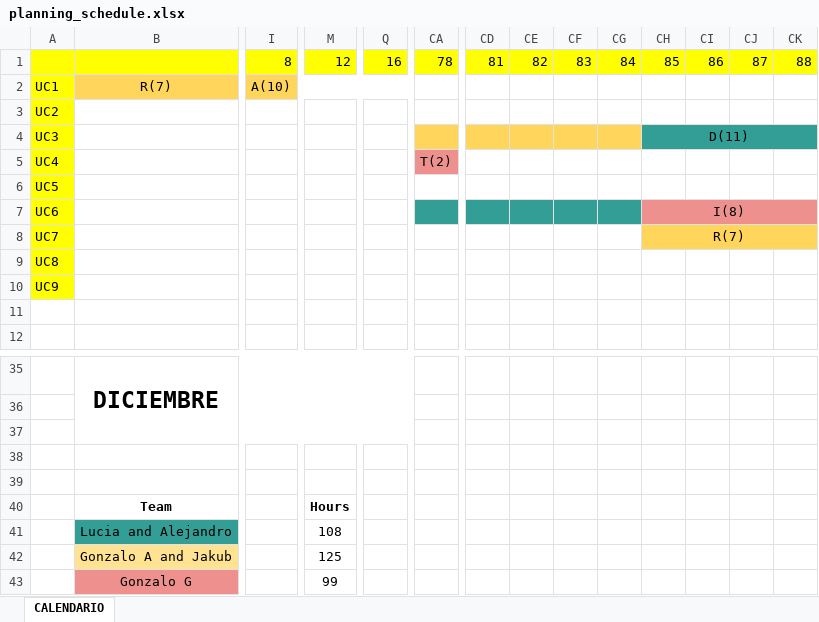
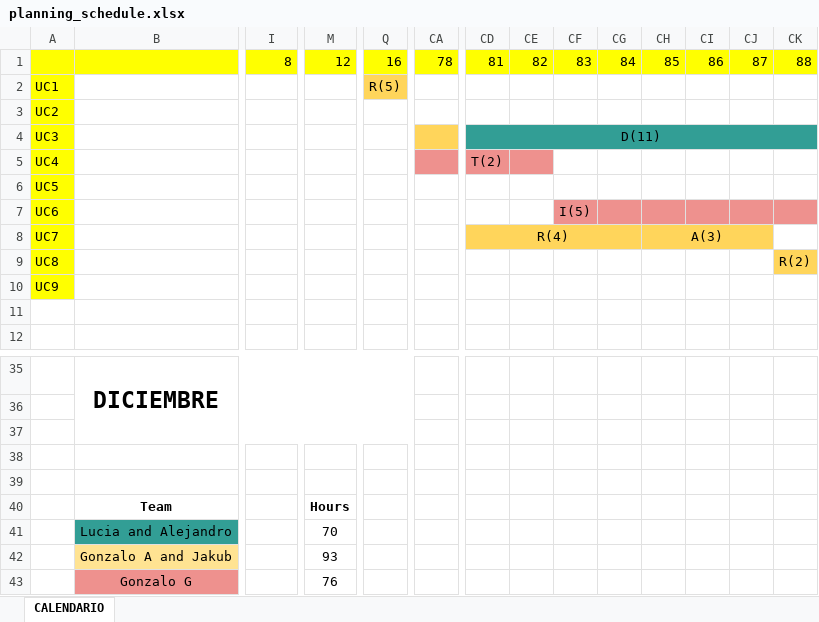
Before and after one commit to GonzaloArevalo0/ISO2-2022-A01, an Excel workbook: planning_schedule.xlsx, sheet CALENDARIO, drawn as a sheet; only a part is shown, gaps mark what is left out; values as stored, in another font and other column widths than the file's, no borders; removed rows and columns are numbered as before the commit, all else as after; rows hold the shown columns only; the diff covers the shown part only; the diff names each change by its address in the sheet, - before the commit and + after, or states it on an @@ line.

Commit message:
changes in schedule

```diff
--- a/planning_schedule.xlsx (sheet CALENDARIO)
+++ b/planning_schedule.xlsx (sheet CALENDARIO)
-row 2: UC1 | R(7) | A(10)
-row 3: UC2
-row 4: UC3 |  |  |  |  |  |  |  |  |  | D(11)
-row 5: UC4 |  |  |  |  | T(2)
-row 6: UC5
-row 7: UC6 |  |  |  |  |  |  |  |  |  | I(8)
+row 2: UC1 |  |  |  | R(5)
+row 3: UC2
+row 4: UC3 |  |  |  |  |  | D(11)
+row 5: UC4 |  |  |  |  |  | T(2)
+row 6: UC5
+row 7: UC6 |  |  |  |  |  |  |  | I(5)
-CD8: (empty)
+CD8: R(4)
-CD8:CG8 fill: none
+CD8:CG8 fill: #FFD55B
+CD8:CG8 merged
-CH8: R(7)
+CH8: A(3)
-CH8:CK8 merged
+CH8:CJ8 merged
-CK8 fill: #FFD55B
+CK8 fill: none
-CK9: (empty)
+CK9: R(2)
-CK9 fill: none
+CK9 fill: #FFD55B
-M41: 108
+M41: 70
-M42: 125
+M42: 93
-M43: 99
+M43: 76
```
Also changed, not shown: 4 added rows, 4 removed rows, 2 edited cells, cell formats and merged cells elsewhere in this sheet.
